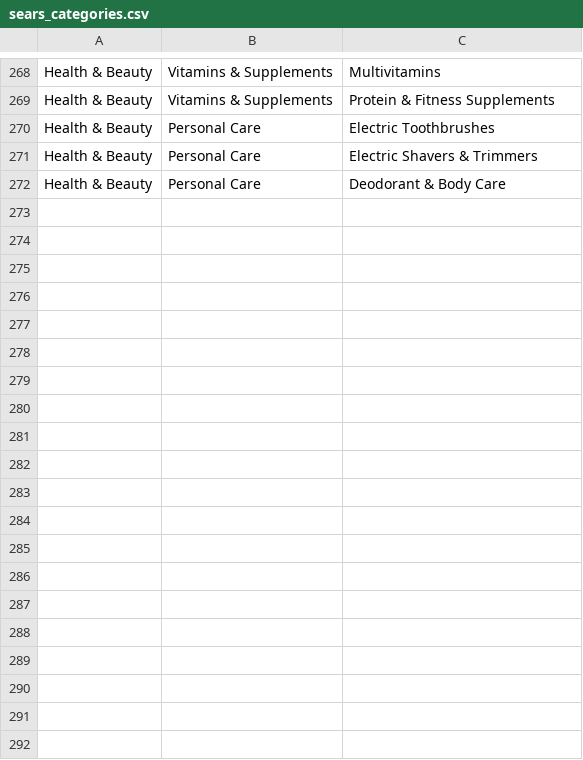
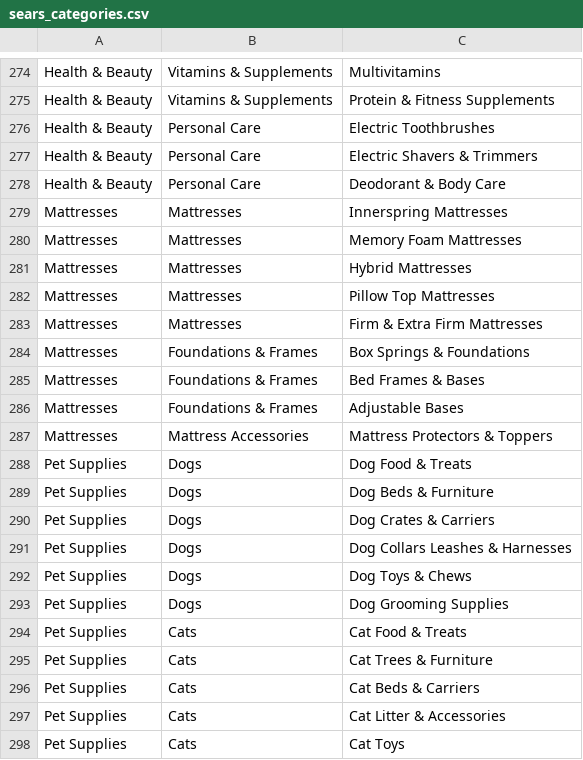
Before and after one commit to heythedev/Mercato, a CSV file: src/lib/ai/data/sears_categories.csv, drawn as a sheet; only a part is shown, gaps mark what is left out; the diff covers the shown part only; the diff names each change by its address in the sheet, - before the commit and + after, or states it on an @@ line.

```diff
--- a/src/lib/ai/data/sears_categories.csv
+++ b/src/lib/ai/data/sears_categories.csv
+row 279: Mattresses | Mattresses | Innerspring Mattresses
+row 280: Mattresses | Mattresses | Memory Foam Mattresses
+row 281: Mattresses | Mattresses | Hybrid Mattresses
+row 282: Mattresses | Mattresses | Pillow Top Mattresses
+row 283: Mattresses | Mattresses | Firm & Extra Firm Mattresses
+row 284: Mattresses | Foundations & Frames | Box Springs & Foundations
+row 285: Mattresses | Foundations & Frames | Bed Frames & Bases
+row 286: Mattresses | Foundations & Frames | Adjustable Bases
+row 287: Mattresses | Mattress Accessories | Mattress Protectors & Toppers
+row 288: Pet Supplies | Dogs | Dog Food & Treats
+row 289: Pet Supplies | Dogs | Dog Beds & Furniture
+row 290: Pet Supplies | Dogs | Dog Crates & Carriers
+row 291: Pet Supplies | Dogs | Dog Collars Leashes & Harnesses
+row 292: Pet Supplies | Dogs | Dog Toys & Chews
+row 293: Pet Supplies | Dogs | Dog Grooming Supplies
+row 294: Pet Supplies | Cats | Cat Food & Treats
+row 295: Pet Supplies | Cats | Cat Trees & Furniture
+row 296: Pet Supplies | Cats | Cat Beds & Carriers
+row 297: Pet Supplies | Cats | Cat Litter & Accessories
+row 298: Pet Supplies | Cats | Cat Toys
```
Also changed, not shown: 16 added rows elsewhere in this file.
